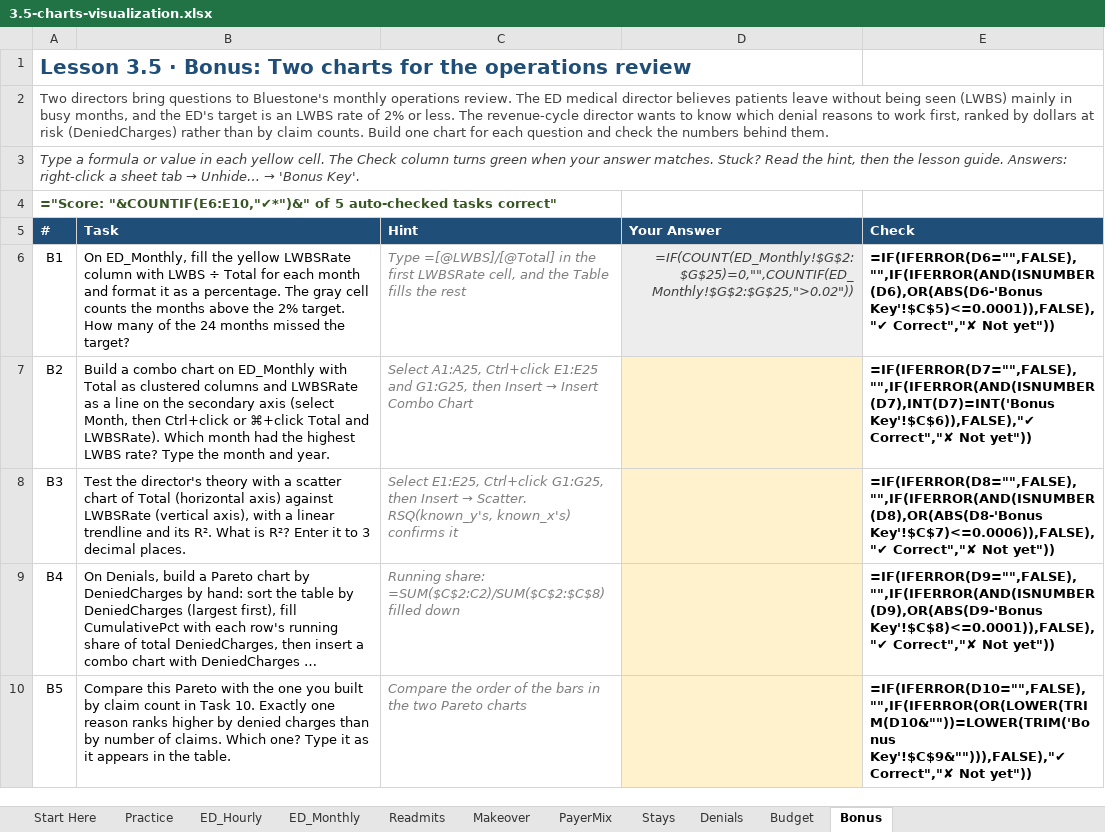
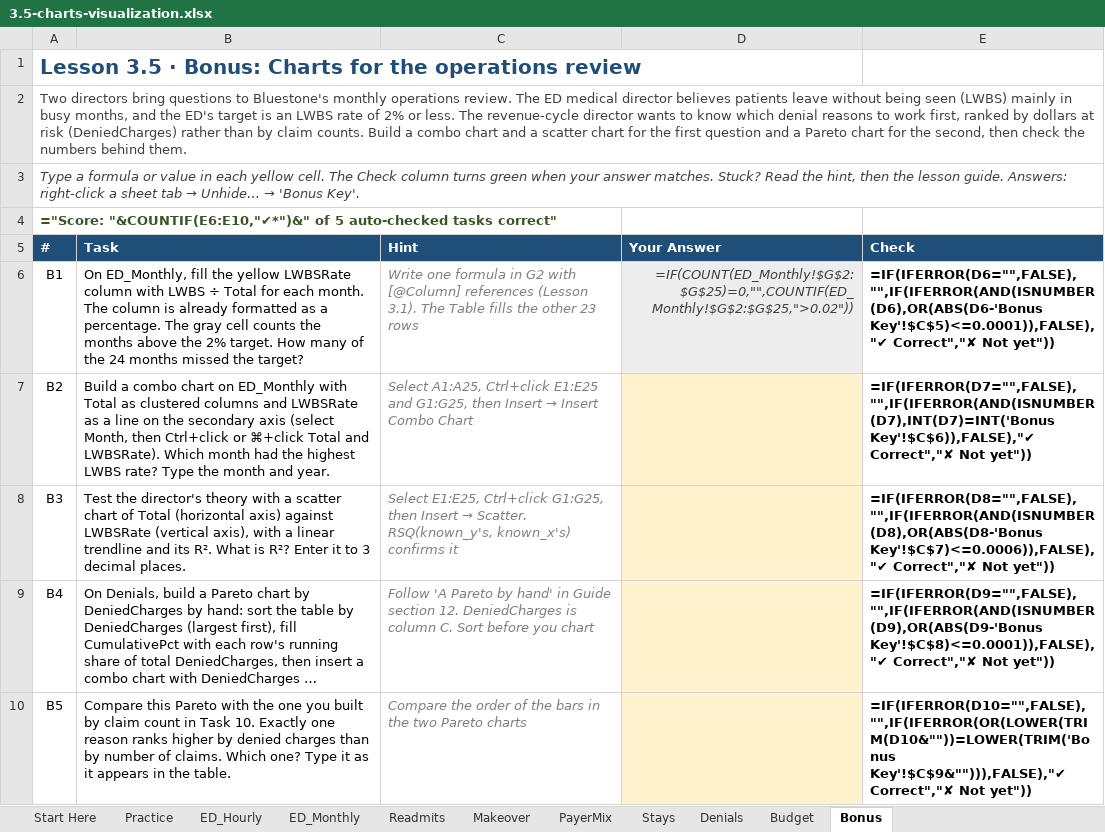
Before and after one commit to lmansf/Learn-Excel, an Excel workbook: 03-data-analysis/05-charts-visualization/3.5-charts-visualization.xlsx, sheet Bonus, drawn as a sheet; long unchanged cells end in …; values as stored, in another font and other column widths than the file's, no borders; formulas without a stored value are shown as written; conditional formats not drawn; the diff names each change by its address in the sheet, - before the commit and + after, or states it on an @@ line.

```diff
--- a/03-data-analysis/05-charts-visualization/3.5-charts-visualization.xlsx (sheet Bonus)
+++ b/03-data-analysis/05-charts-visualization/3.5-charts-visualization.xlsx (sheet Bonus)
-A1 (#): …· Bonus: Two charts for the…
+A1 (#): …· Bonus: Charts for the…
-A2 (#): …counts. Build one chart for each question and check the…
+A2 (#): …counts. Build a combo chart and a scatter chart for the first question and a Pareto chart for the second, then check the…
-B6 (Task): …for each month and format it as a…
+B6 (Task): …for each month. The column is already formatted as a…
-C6 (Hint): Type =[@LWBS]/[@Total] in the first LWBSRate cell, and the Table fills the rest
+C6 (Hint): Write one formula in G2 with [@Column] references (Lesson 3.1). The Table fills the other 23 rows
-C9 (Hint): Running share: =SUM($C$2:C2)/SUM($C$2:$C$8) filled down
+C9 (Hint): Follow 'A Pareto by hand' in Guide section 12. DeniedCharges is column C. Sort before you chart
```
Also changed, not shown: sheet Practice, sheet Start Here, charts or pictures, 03-data-analysis/01-tables-named-ranges/3.1-tables-named-ranges.xlsx, 03-data-analysis/02-data-validation-conditional-formatting/3.2-data-validation-conditional-formatting.xlsx, 9 other files.
